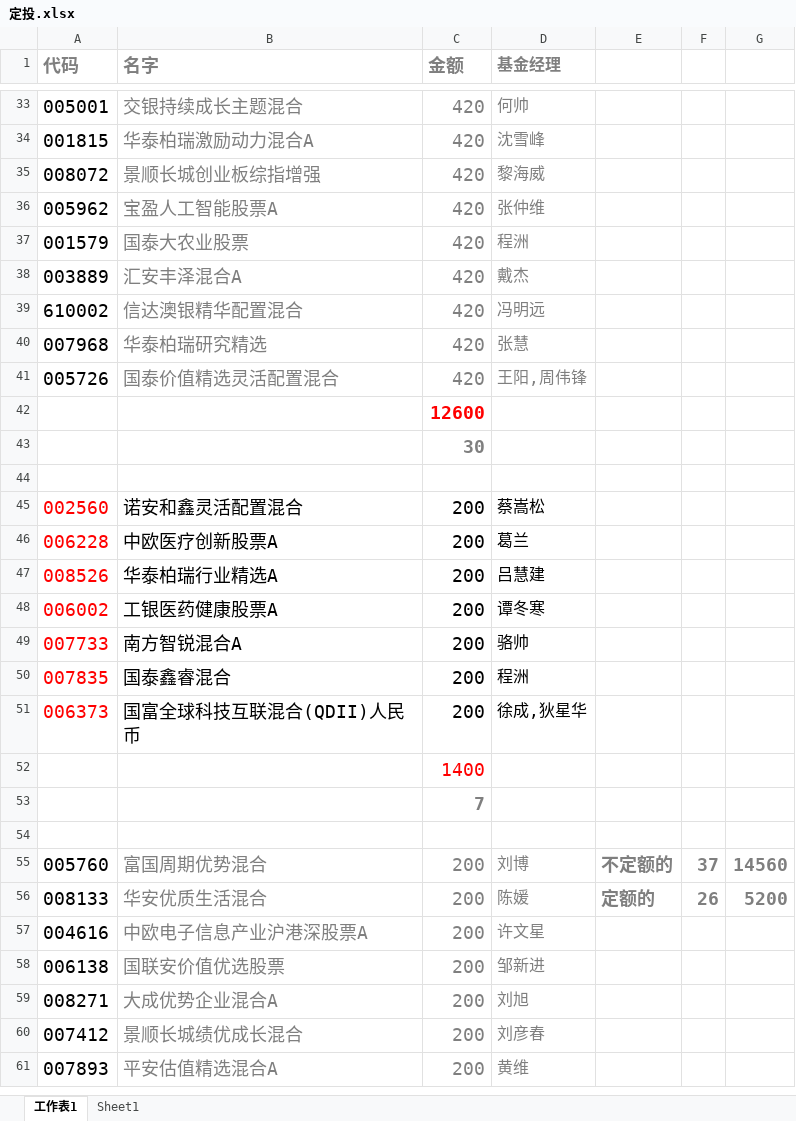
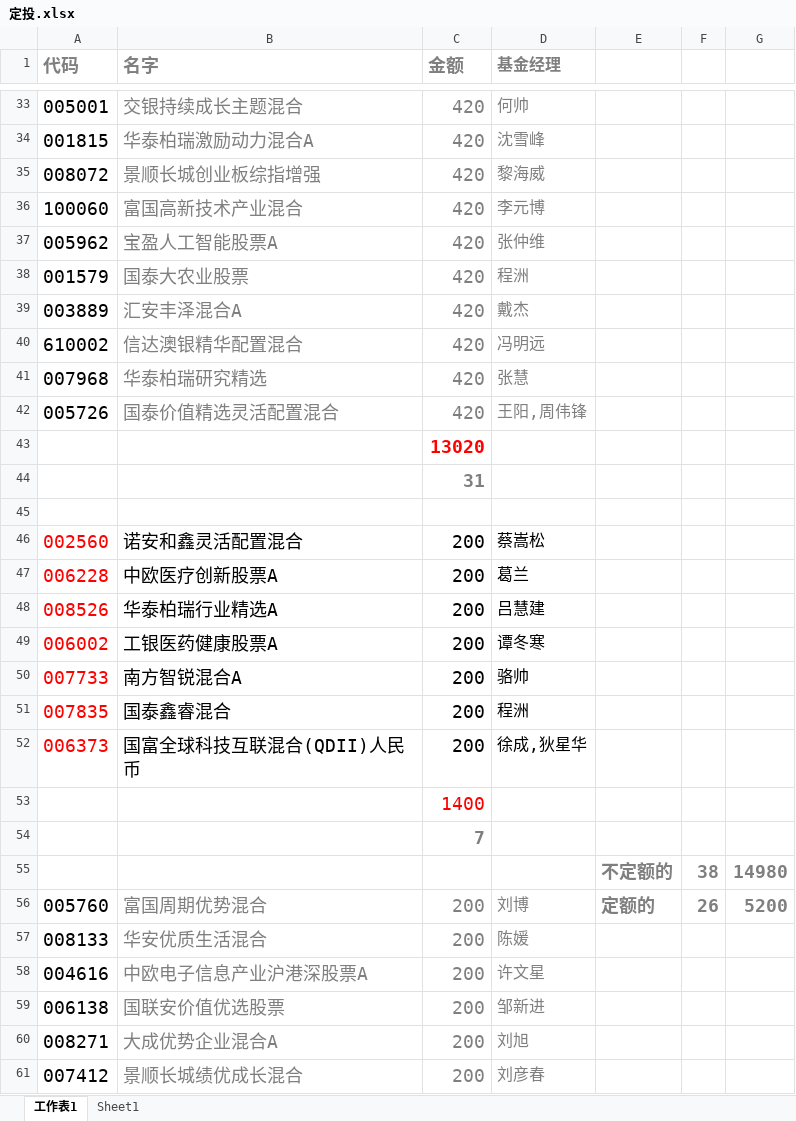
Before and after one commit to lijiadashaoye/jijinfenxi, an Excel workbook: 定投.xlsx, sheet 工作表1, drawn as a sheet; only a part is shown, gaps mark what is left out; the shorter side is filled out with more unchanged rows; values as stored, in another font and other column widths than the file's, no borders; addresses are those after the commit; the diff names each change by its address in the sheet, - before the commit and + after, or states it on an @@ line.

```diff
--- a/定投.xlsx (sheet 工作表1)
+++ b/定投.xlsx (sheet 工作表1)
+row 36: 100060 | 富国高新技术产业混合 | 420 | 李元博
-C43 (金额): 12600
+C43 (金额): 13020
-C44 (金额): 30
+C44 (金额): 31
-row 55: (empty)
+row 55:  |  |  |  | 不定额的 | 38 | 14980
-E56: 不定额的
+E56: 定额的
-F56: 37
+F56: 26
-G56: 14560
+G56: 5200
-E57: 定额的
+E57: (empty)
-F57: 26
+F57: (empty)
-G57: 5200
+G57: (empty)
```
Also changed, not shown: sheet Sheet1, formulas that keep their value, 1 other file.
